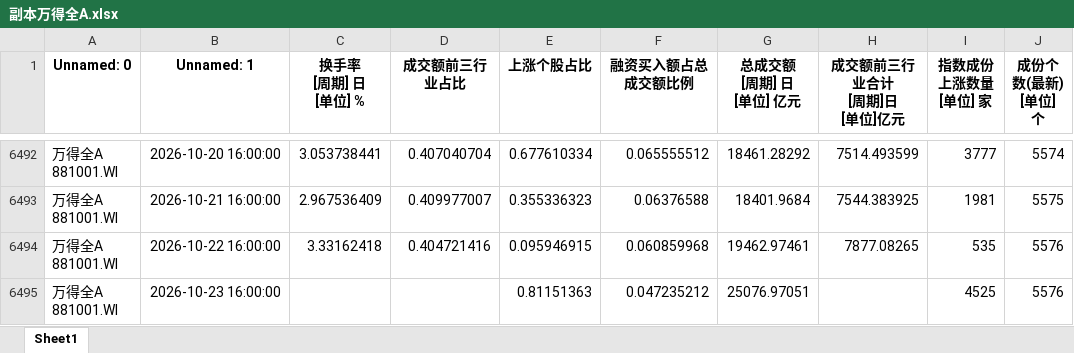
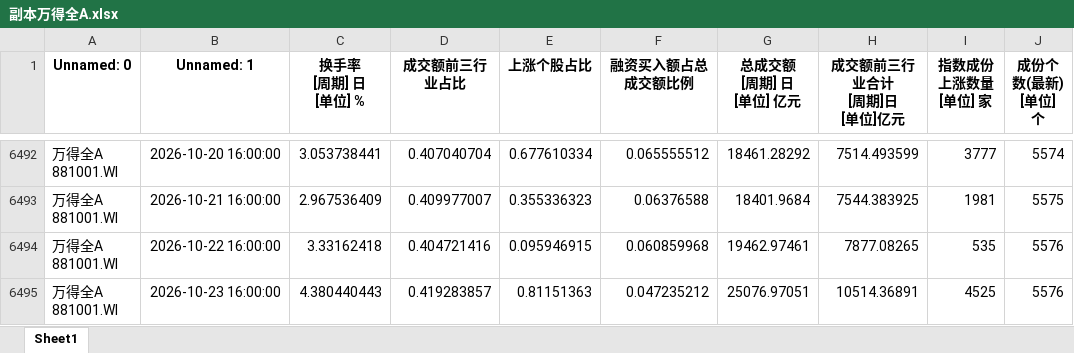
Before and after one commit to wsjjasper/share, an Excel workbook: docs/副本万得全A.xlsx, sheet Sheet1, drawn as a sheet; only a part is shown, gaps mark what is left out; values as stored, in another font and other column widths than the file's, no borders; the diff names each change by its address in the sheet, - before the commit and + after, or states it on an @@ line.

```diff
--- a/docs/副本万得全A.xlsx (sheet Sheet1)
+++ b/docs/副本万得全A.xlsx (sheet Sheet1)
-C6495 (换手率 [周期] 日 [单位] %): (empty)
+C6495 (换手率 [周期] 日 [单位] %): 4.380440443
-D6495 (成交额前三行业占比): (empty)
+D6495 (成交额前三行业占比): 0.419283857
-H6495 (成交额前三行业合计 [周期]日 [单位]亿元): (empty)
+H6495 (成交额前三行业合计 [周期]日 [单位]亿元): 10514.36891
```
Also changed, not shown: docs/情绪指标_结果.xlsx, 副本万得全A.xlsx, 7 other files.
